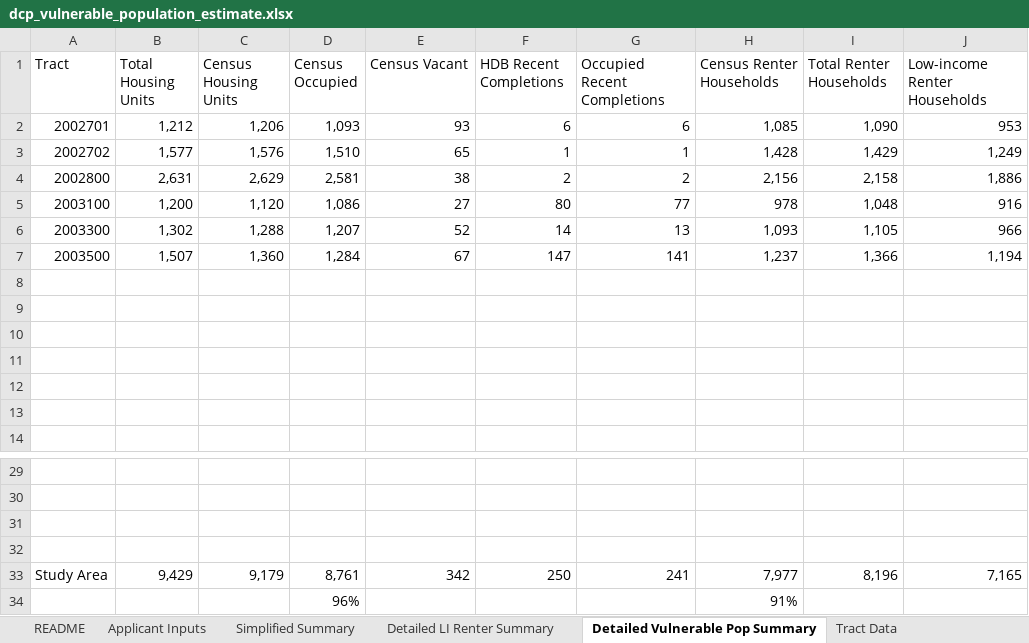
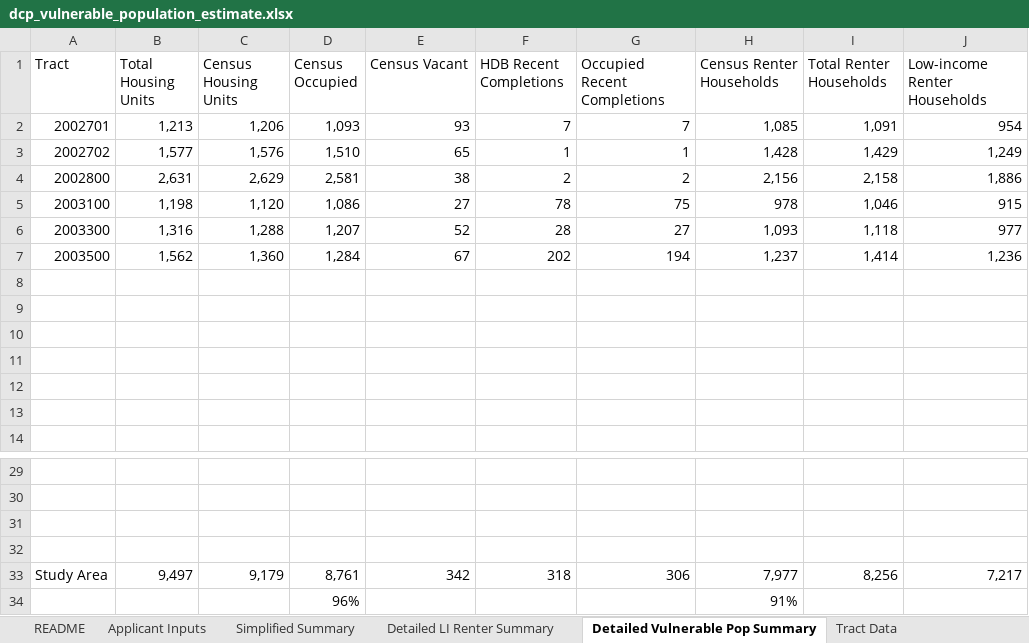
Before and after one commit to NYCPlanning/data-engineering, an Excel workbook: products/ceqr/datasets/dcp_vulnerable_population_estimate.xlsx, sheet Detailed Vulnerable Pop Summary, drawn as a sheet; only a part is shown, gaps mark what is left out; values as stored, in another font and other column widths than the file's, no borders; the diff names each change by its address in the sheet, - before the commit and + after, or states it on an @@ line.

Commit message:
update Housing team datasets
they're now using DevDB 25Q4

```diff
--- a/products/ceqr/datasets/dcp_vulnerable_population_estimate.xlsx (sheet Detailed Vulnerable Pop Summary)
+++ b/products/ceqr/datasets/dcp_vulnerable_population_estimate.xlsx (sheet Detailed Vulnerable Pop Summary)
-B2 (Total Housing Units): 1,212
+B2 (Total Housing Units): 1,213
-F2 (HDB Recent Completions): 6
+F2 (HDB Recent Completions): 7
-G2 (Occupied Recent Completions): 6
+G2 (Occupied Recent Completions): 7
-I2 (Total Renter Households): 1,090
+I2 (Total Renter Households): 1,091
-J2 (Low-income Renter Households): 953
+J2 (Low-income Renter Households): 954
-B5 (Total Housing Units): 1,200
+B5 (Total Housing Units): 1,198
-F5 (HDB Recent Completions): 80
+F5 (HDB Recent Completions): 78
-G5 (Occupied Recent Completions): 77
+G5 (Occupied Recent Completions): 75
-I5 (Total Renter Households): 1,048
+I5 (Total Renter Households): 1,046
-J5 (Low-income Renter Households): 916
+J5 (Low-income Renter Households): 915
-B6 (Total Housing Units): 1,302
+B6 (Total Housing Units): 1,316
-F6 (HDB Recent Completions): 14
+F6 (HDB Recent Completions): 28
-G6 (Occupied Recent Completions): 13
+G6 (Occupied Recent Completions): 27
-I6 (Total Renter Households): 1,105
+I6 (Total Renter Households): 1,118
-J6 (Low-income Renter Households): 966
+J6 (Low-income Renter Households): 977
-B7 (Total Housing Units): 1,507
+B7 (Total Housing Units): 1,562
-F7 (HDB Recent Completions): 147
+F7 (HDB Recent Completions): 202
-G7 (Occupied Recent Completions): 141
+G7 (Occupied Recent Completions): 194
-I7 (Total Renter Households): 1,366
+I7 (Total Renter Households): 1,414
-J7 (Low-income Renter Households): 1,194
+J7 (Low-income Renter Households): 1,236
-B33 (Total Housing Units): 9,429
+B33 (Total Housing Units): 9,497
-F33 (HDB Recent Completions): 250
+F33 (HDB Recent Completions): 318
-G33 (Occupied Recent Completions): 241
+G33 (Occupied Recent Completions): 306
-I33 (Total Renter Households): 8,196
+I33 (Total Renter Households): 8,256
-J33 (Low-income Renter Households): 7,165
+J33 (Low-income Renter Households): 7,217
```
Also changed, not shown: sheet Tract Data, sheet Simplified Summary.
